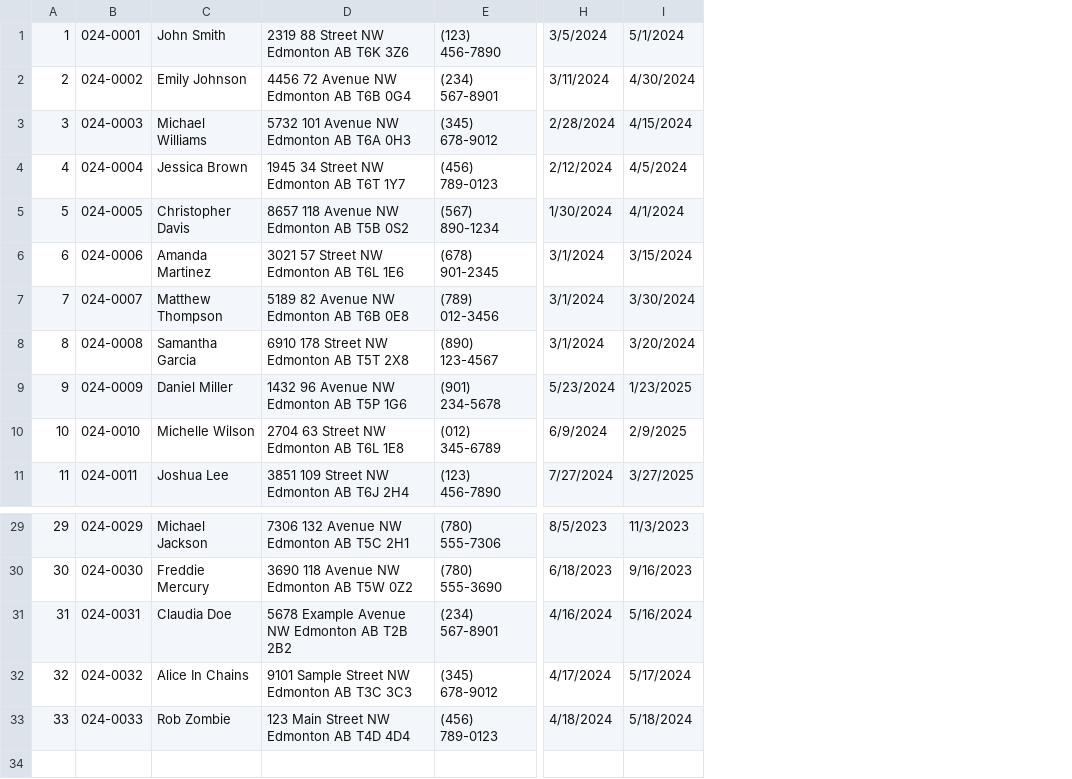
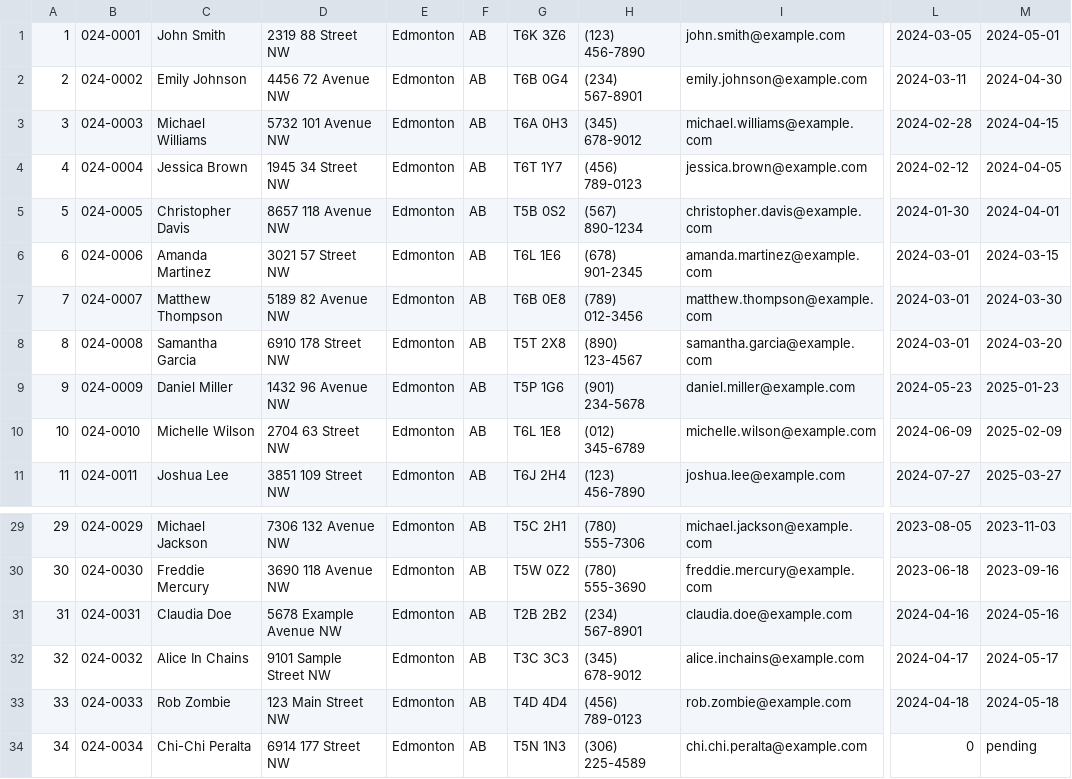
Before and after one commit to barrera77/sacred-seeds-system, a CSV file: SacredSeedsWebApp/Data/RentalContracts.csv, drawn as a sheet; only a part is shown, gaps mark what is left out; removed rows and columns are numbered as before the commit, all else as after; rows hold the shown columns only; the diff names each change by its address in the sheet, - before the commit and + after, or states it on an @@ line.

```diff
--- a/SacredSeedsWebApp/Data/RentalContracts.csv
+++ b/SacredSeedsWebApp/Data/RentalContracts.csv
-column D, rows 1-11: 2319 88 Street NW Edmonton AB T6K 3Z6 | 4456 72 Avenue NW Edmonton AB T6B 0G4 | 5732 101 Avenue NW Edmonton AB T6A 0H3 | 1945 34 Street NW Edmonton AB T6T 1Y7 | 8657 118 Avenue NW Edmonton AB T5B 0S2 | 3021 57 Street NW Edmonton AB T6L 1E6 | 5189 82 Avenue NW Edmonton AB T6B 0E8 | 6910 178 Street NW Edmonton AB T5T 2X8 | 1432 96 Avenue NW Edmonton AB T5P 1G6 | 2704 63 Street NW Edmonton AB T6L 1E8 | 3851 109 Street NW Edmonton AB T6J 2H4; rows 29-33: 7306 132 Avenue NW Edmonton AB T5C 2H1 | 3690 118 Avenue NW Edmonton AB T5W 0Z2 | 5678 Example Avenue NW Edmonton AB T2B 2B2 | 9101 Sample Street NW Edmonton AB T3C 3C3 | 123 Main Street NW Edmonton AB T4D 4D4
+column D, rows 1-11: 2319 88 Street NW | 4456 72 Avenue NW | 5732 101 Avenue NW | 1945 34 Street NW | 8657 118 Avenue NW | 3021 57 Street NW | 5189 82 Avenue NW | 6910 178 Street NW | 1432 96 Avenue NW | 2704 63 Street NW | 3851 109 Street NW; rows 29-33: 7306 132 Avenue NW | 3690 118 Avenue NW | 5678 Example Avenue NW | 9101 Sample Street NW | 123 Main Street NW
+column E, rows 1-11: all Edmonton; rows 29-33: all Edmonton
+column F, rows 1-11: all AB; rows 29-33: all AB
+column G, rows 1-11: T6K 3Z6 | T6B 0G4 | T6A 0H3 | T6T 1Y7 | T5B 0S2 | T6L 1E6 | T6B 0E8 | T5T 2X8 | T5P 1G6 | T6L 1E8 | T6J 2H4; rows 29-33: T5C 2H1 | T5W 0Z2 | T2B 2B2 | T3C 3C3 | T4D 4D4
+column I, rows 1-11: john.smith@example.com | emily.johnson@example.com | michael.williams@example.com | jessica.brown@example.com | christopher.davis@example.com | amanda.martinez@example.com | matthew.thompson@example.com | samantha.garcia@example.com | daniel.miller@example.com | michelle.wilson@example.com | joshua.lee@example.com; rows 29-33: michael.jackson@example.com | freddie.mercury@example.com | claudia.doe@example.com | alice.inchains@example.com | rob.zombie@example.com
-column H, rows 1-11: 3/5/2024 | 3/11/2024 | 2/28/2024 | 2/12/2024 | 1/30/2024 | 3/1/2024 | 3/1/2024 | 3/1/2024 | 5/23/2024 | 6/9/2024 | 7/27/2024; rows 29-33: 8/5/2023 | 6/18/2023 | 4/16/2024 | 4/17/2024 | 4/18/2024
-column I, rows 1-11: 5/1/2024 | 4/30/2024 | 4/15/2024 | 4/5/2024 | 4/1/2024 | 3/15/2024 | 3/30/2024 | 3/20/2024 | 1/23/2025 | 2/9/2025 | 3/27/2025; rows 29-33: 11/3/2023 | 9/16/2023 | 5/16/2024 | 5/17/2024 | 5/18/2024
+column L, rows 1-11: 2024-03-05 | 2024-03-11 | 2024-02-28 | 2024-02-12 | 2024-01-30 | 2024-03-01 | 2024-03-01 | 2024-03-01 | 2024-05-23 | 2024-06-09 | 2024-07-27; rows 29-33: 2023-08-05 | 2023-06-18 | 2024-04-16 | 2024-04-17 | 2024-04-18
+column M, rows 1-11: 2024-05-01 | 2024-04-30 | 2024-04-15 | 2024-04-05 | 2024-04-01 | 2024-03-15 | 2024-03-30 | 2024-03-20 | 2025-01-23 | 2025-02-09 | 2025-03-27; rows 29-33: 2023-11-03 | 2023-09-16 | 2024-05-16 | 2024-05-17 | 2024-05-18
+row 34: 34 | 024-0034 | Chi-Chi Peralta | 6914 177 Street NW | Edmonton | AB | T5N 1N3 | (306) 225-4589 | chi.chi.peralta@example.com | 0 | pending
```
Also changed, not shown: 4 other files.
